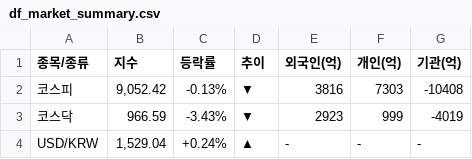
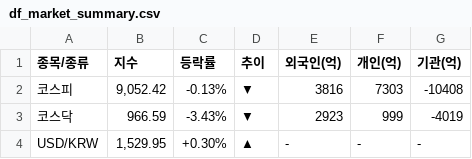
Before and after one commit to k2000kms-del/gd3-market-hub, a CSV file: data/df_market_summary.csv, drawn as a sheet.

```diff
--- a/data/df_market_summary.csv
+++ b/data/df_market_summary.csv
@@ -3,2 +3,2 @@
 코스닥,966.59,-3.43%,▼,2923,999,-4019
-USD/KRW,"1,529.04",+0.24%,▲,-,-,-
+USD/KRW,"1,529.95",+0.30%,▲,-,-,-
```
